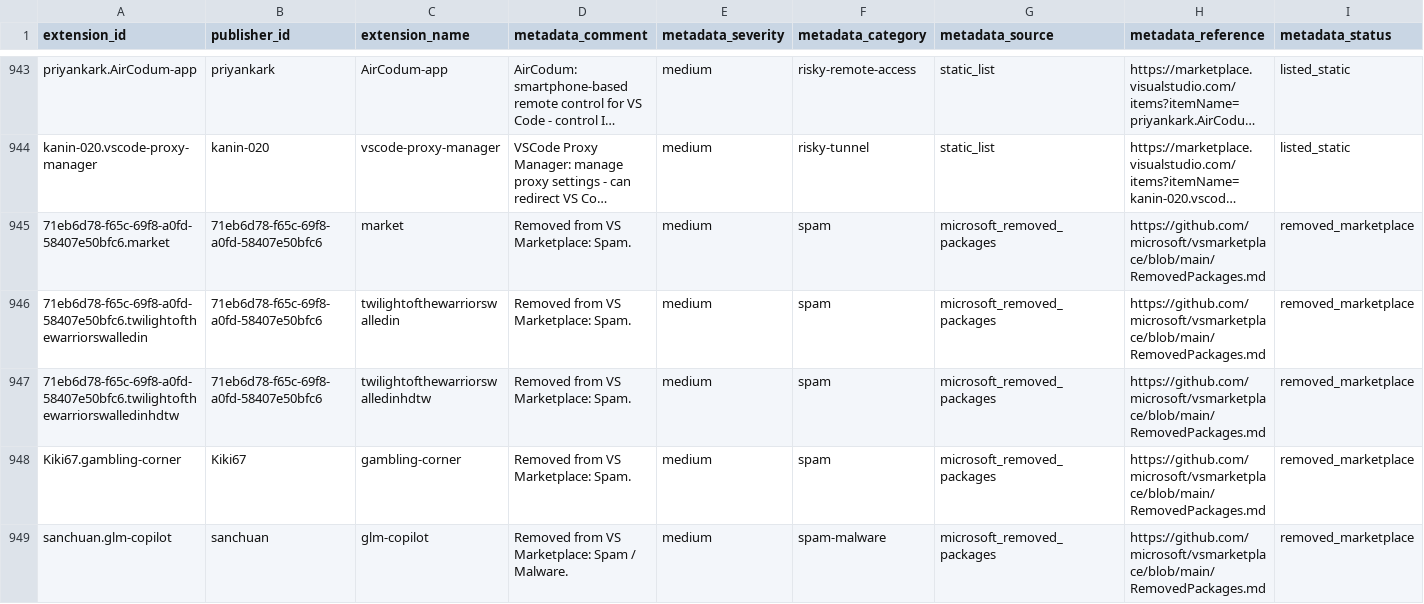
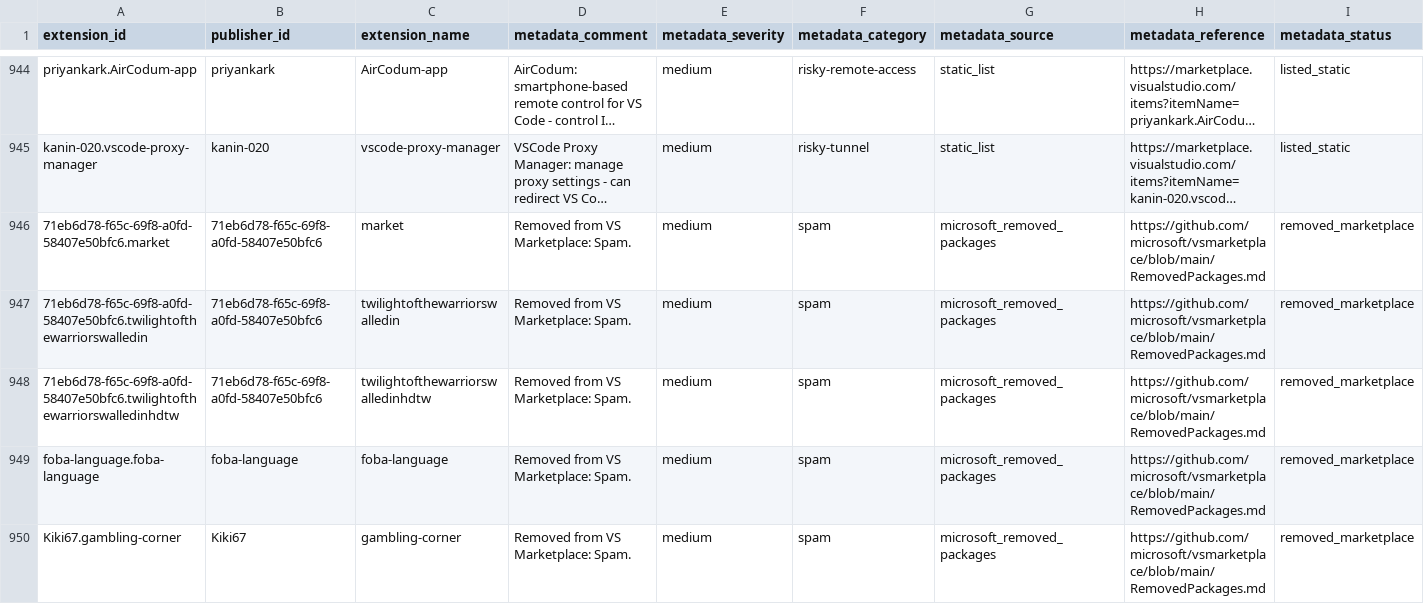
Before and after one commit to vsxsentry/vsxsentry.github.io, a CSV file: feeds/vsxsentry_feed.csv, drawn as a sheet; only a part is shown, gaps mark what is left out; the shorter side is filled out with more unchanged rows; long unchanged cells end in …; rows hold the shown columns only; the diff covers the shown part only; the diff names each change by its address in the sheet, - before the commit and + after, or states it on an @@ line.

```diff
--- a/feeds/vsxsentry_feed.csv
+++ b/feeds/vsxsentry_feed.csv
+row 949: foba-language.foba-language | foba-language | foba-language | Removed from VS Marketplace: Spam. | medium | spam | microsoft_removed_packages | https://github.com/microsoft/vsmarketplace/blob/main/RemovedPackages.md | removed_marketplace
```
Also changed, not shown: 3 added rows elsewhere in this file, feeds/vsxsentry_malicious_feed.csv, feeds/vsxsentry_opencti_import.csv, 13 other files.
